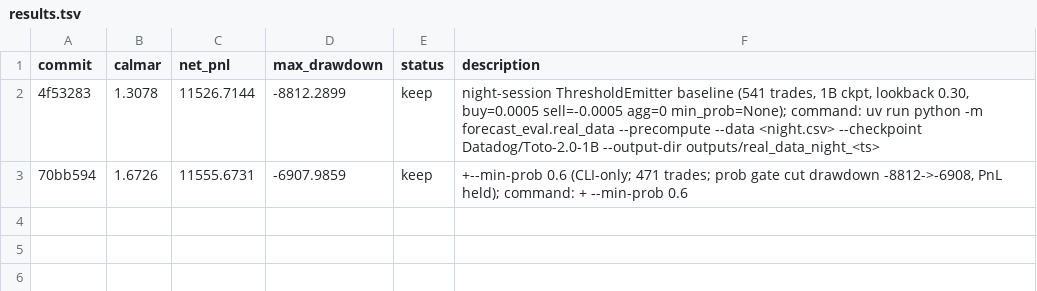
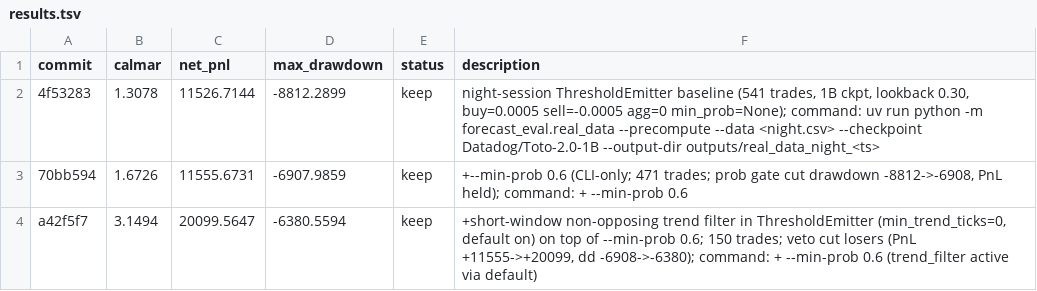
Before and after one commit to smolsquirrel936/forecast_eval, a TSV file: results.tsv, drawn as a sheet; the diff names each change by its address in the sheet, - before the commit and + after, or states it on an @@ line.

Commit message:
keep: +trend filter (min_trend_ticks=0) + --min-prob 0.6 -> Calmar 3.1494 (150 trades)

```diff
--- a/results.tsv
+++ b/results.tsv
+row 4: a42f5f7 | 3.1494 | 20099.5647 | -6380.5594 | keep | +short-window non-opposing trend filter in ThresholdEmitter (min_trend_ticks=0, default on) on top of --min-prob 0.6; 150 trades; veto cut losers (PnL +11555->+20099, dd -6908->-6380); command: + --min-prob 0.6 (trend_filter active via default)
```
